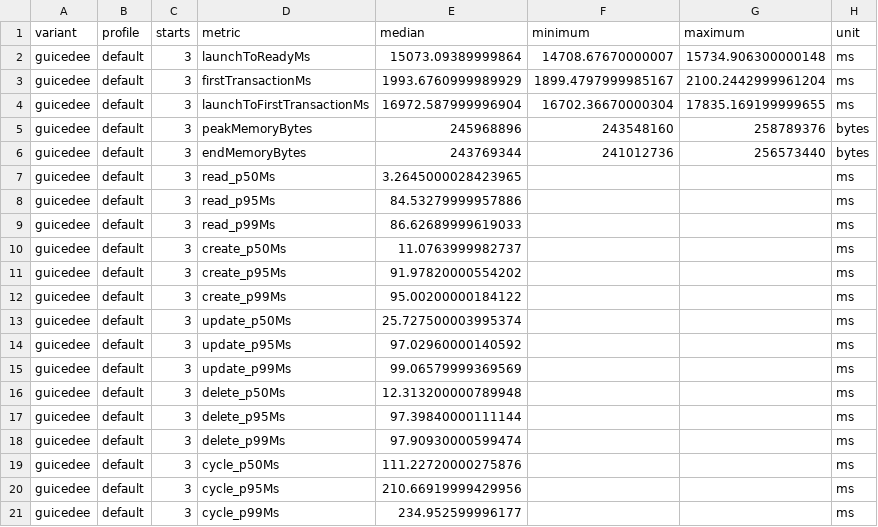
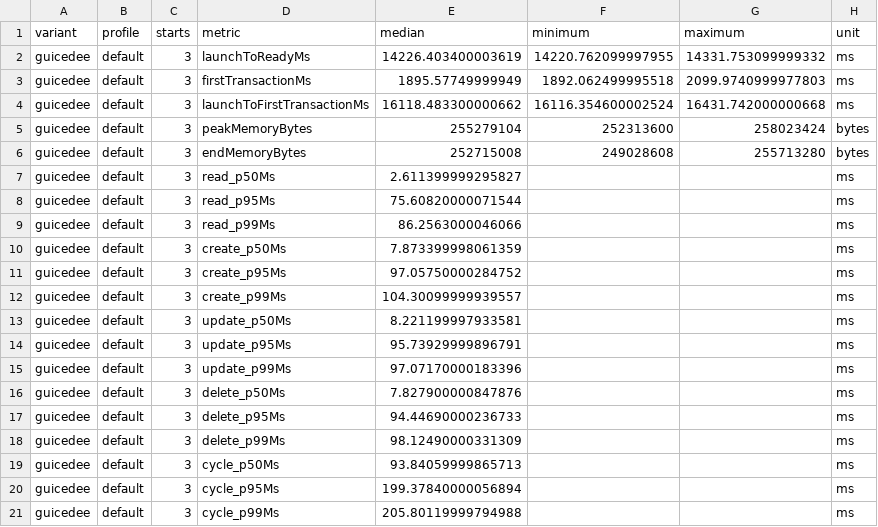
Before and after one commit to GuicedEE/benchmarks, a CSV file: docs/persistence-performance.csv, drawn as a sheet; only a part is shown; the diff covers the shown part only.

Commit message:
Profile persistence startup and reduce reactive operation overhead

```diff
--- a/docs/persistence-performance.csv
+++ b/docs/persistence-performance.csv
@@ -1,21 +1,21 @@
 variant,profile,starts,metric,median,minimum,maximum,unit
-guicedee,default,3,launchToReadyMs,15073.09389999864,14708.67670000007,15734.906300000148,ms
-guicedee,default,3,firstTransactionMs,1993.6760999989929,1899.4797999985167,2100.2442999961204,ms
-guicedee,default,3,launchToFirstTransactionMs,16972.587999996904,16702.36670000304,17835.169199999655,ms
-guicedee,default,3,peakMemoryBytes,245968896,243548160,258789376,bytes
-guicedee,default,3,endMemoryBytes,243769344,241012736,256573440,bytes
-guicedee,default,3,read_p50Ms,3.2645000028423965,,,ms
-guicedee,default,3,read_p95Ms,84.53279999957886,,,ms
-guicedee,default,3,read_p99Ms,86.62689999619033,,,ms
-guicedee,default,3,create_p50Ms,11.0763999982737,,,ms
-guicedee,default,3,create_p95Ms,91.97820000554202,,,ms
-guicedee,default,3,create_p99Ms,95.00200000184122,,,ms
-guicedee,default,3,update_p50Ms,25.727500003995374,,,ms
-guicedee,default,3,update_p95Ms,97.02960000140592,,,ms
-guicedee,default,3,update_p99Ms,99.06579999369569,,,ms
-guicedee,default,3,delete_p50Ms,12.313200000789948,,,ms
-guicedee,default,3,delete_p95Ms,97.39840000111144,,,ms
-guicedee,default,3,delete_p99Ms,97.90930000599474,,,ms
-guicedee,default,3,cycle_p50Ms,111.22720000275876,,,ms
-guicedee,default,3,cycle_p95Ms,210.66919999429956,,,ms
-guicedee,default,3,cycle_p99Ms,234.952599996177,,,ms
+guicedee,default,3,launchToReadyMs,14226.403400003619,14220.762099997955,14331.753099999332,ms
+guicedee,default,3,firstTransactionMs,1895.57749999949,1892.062499995518,2099.9740999977803,ms
+guicedee,default,3,launchToFirstTransactionMs,16118.483300000662,16116.354600002524,16431.742000000668,ms
+guicedee,default,3,peakMemoryBytes,255279104,252313600,258023424,bytes
+guicedee,default,3,endMemoryBytes,252715008,249028608,255713280,bytes
+guicedee,default,3,read_p50Ms,2.611399999295827,,,ms
+guicedee,default,3,read_p95Ms,75.60820000071544,,,ms
+guicedee,default,3,read_p99Ms,86.2563000046066,,,ms
+guicedee,default,3,create_p50Ms,7.873399998061359,,,ms
+guicedee,default,3,create_p95Ms,97.05750000284752,,,ms
+guicedee,default,3,create_p99Ms,104.30099999939557,,,ms
+guicedee,default,3,update_p50Ms,8.221199997933581,,,ms
+guicedee,default,3,update_p95Ms,95.73929999896791,,,ms
+guicedee,default,3,update_p99Ms,97.07170000183396,,,ms
+guicedee,default,3,delete_p50Ms,7.827900000847876,,,ms
+guicedee,default,3,delete_p95Ms,94.44690000236733,,,ms
+guicedee,default,3,delete_p99Ms,98.12490000331309,,,ms
+guicedee,default,3,cycle_p50Ms,93.84059999865713,,,ms
+guicedee,default,3,cycle_p95Ms,199.37840000056894,,,ms
+guicedee,default,3,cycle_p99Ms,205.80119999794988,,,ms
```
Also changed, not shown: 30 edited cells elsewhere in this file, 21 other files.
